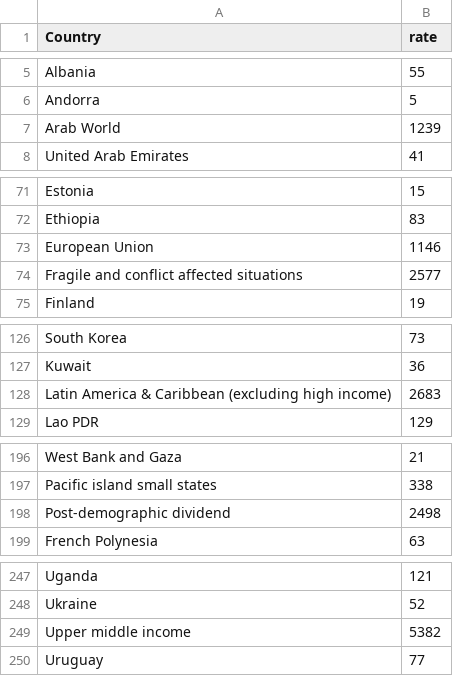
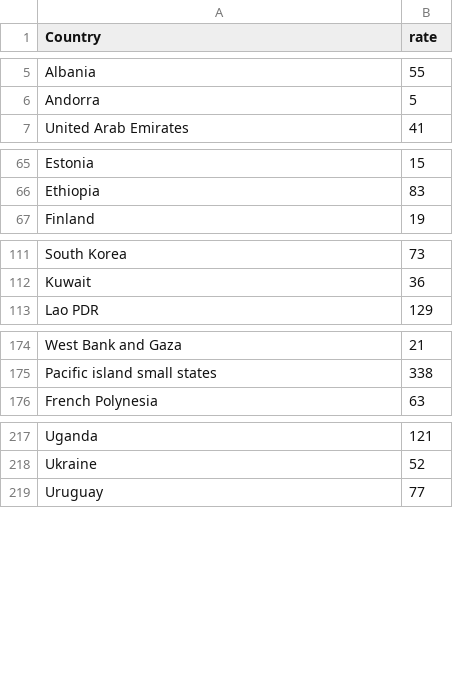
Before and after one commit to usamaqasimmian/FIT3179, a CSV file: threatenedspecies.csv, drawn as a sheet; only a part is shown, gaps mark what is left out; the diff covers the shown part only.

```diff
--- a/threatenedspecies.csv
+++ b/threatenedspecies.csv
@@ -6,3 +6,2 @@ Albania,55
 Andorra,5
-Arab World,1239
 United Arab Emirates,41
@@ -72,4 +66,2 @@ Estonia,15
 Ethiopia,83
-European Union,1146
-Fragile and conflict affected situations,2577
 Finland,19
@@ -127,3 +112,2 @@ South Korea,73
 Kuwait,36
-Latin America & Caribbean (excluding high income),2683
 Lao PDR,129
@@ -197,3 +175,2 @@ West Bank and Gaza,21
 Pacific island small states,338
-Post-demographic dividend,2498
 French Polynesia,63
@@ -248,3 +218,2 @@ Uganda,121
 Ukraine,52
-Upper middle income,5382
 Uruguay,77
```
Also changed, not shown: 25 removed rows elsewhere in this file.
